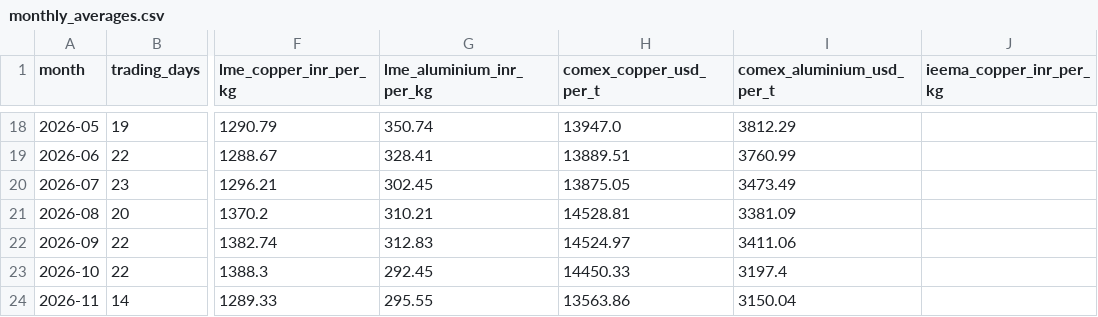
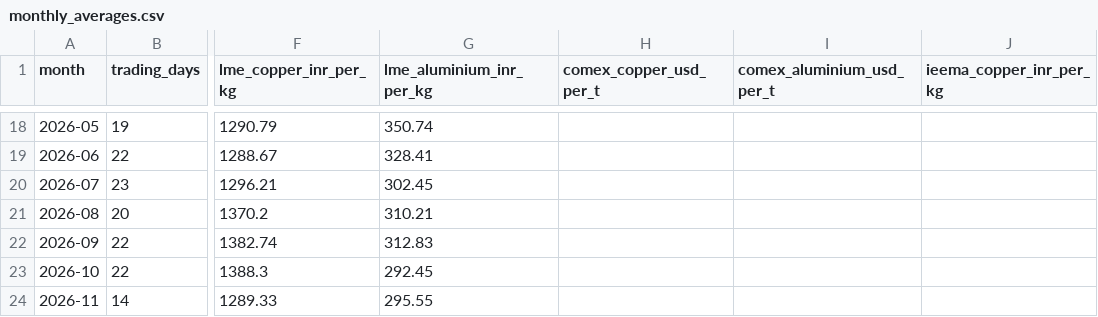
Before and after one commit to ka51resident/cable-price-tracker, a CSV file: data/monthly_averages.csv, drawn as a sheet; only a part is shown, gaps mark what is left out; the diff covers the shown part only; the diff names each change by its address in the sheet, - before the commit and + after, or states it on an @@ line.

```diff
--- a/data/monthly_averages.csv
+++ b/data/monthly_averages.csv
-H18 (comex_copper_usd_per_t): 13947.0
+H18 (comex_copper_usd_per_t): (empty)
-I18 (comex_aluminium_usd_per_t): 3812.29
+I18 (comex_aluminium_usd_per_t): (empty)
-H19 (comex_copper_usd_per_t): 13889.51
+H19 (comex_copper_usd_per_t): (empty)
-I19 (comex_aluminium_usd_per_t): 3760.99
+I19 (comex_aluminium_usd_per_t): (empty)
-H20 (comex_copper_usd_per_t): 13875.05
+H20 (comex_copper_usd_per_t): (empty)
-I20 (comex_aluminium_usd_per_t): 3473.49
+I20 (comex_aluminium_usd_per_t): (empty)
-H21 (comex_copper_usd_per_t): 14528.81
+H21 (comex_copper_usd_per_t): (empty)
-I21 (comex_aluminium_usd_per_t): 3381.09
+I21 (comex_aluminium_usd_per_t): (empty)
-H22 (comex_copper_usd_per_t): 14524.97
+H22 (comex_copper_usd_per_t): (empty)
-I22 (comex_aluminium_usd_per_t): 3411.06
+I22 (comex_aluminium_usd_per_t): (empty)
-H23 (comex_copper_usd_per_t): 14450.33
+H23 (comex_copper_usd_per_t): (empty)
-I23 (comex_aluminium_usd_per_t): 3197.4
+I23 (comex_aluminium_usd_per_t): (empty)
-H24 (comex_copper_usd_per_t): 13563.86
+H24 (comex_copper_usd_per_t): (empty)
-I24 (comex_aluminium_usd_per_t): 3150.04
+I24 (comex_aluminium_usd_per_t): (empty)
```
Also changed, not shown: 32 edited cells elsewhere in this file, 5 other files.
